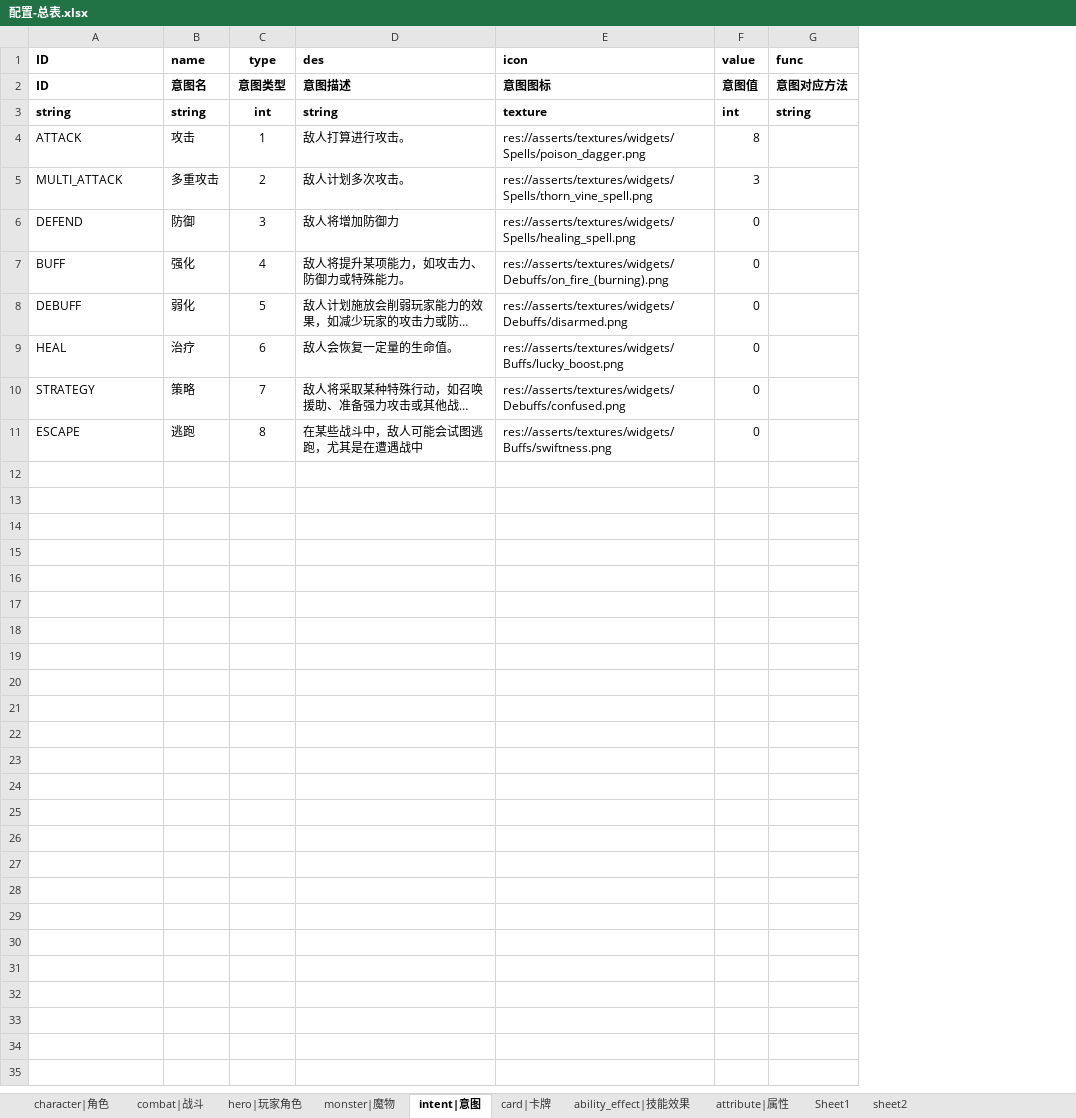
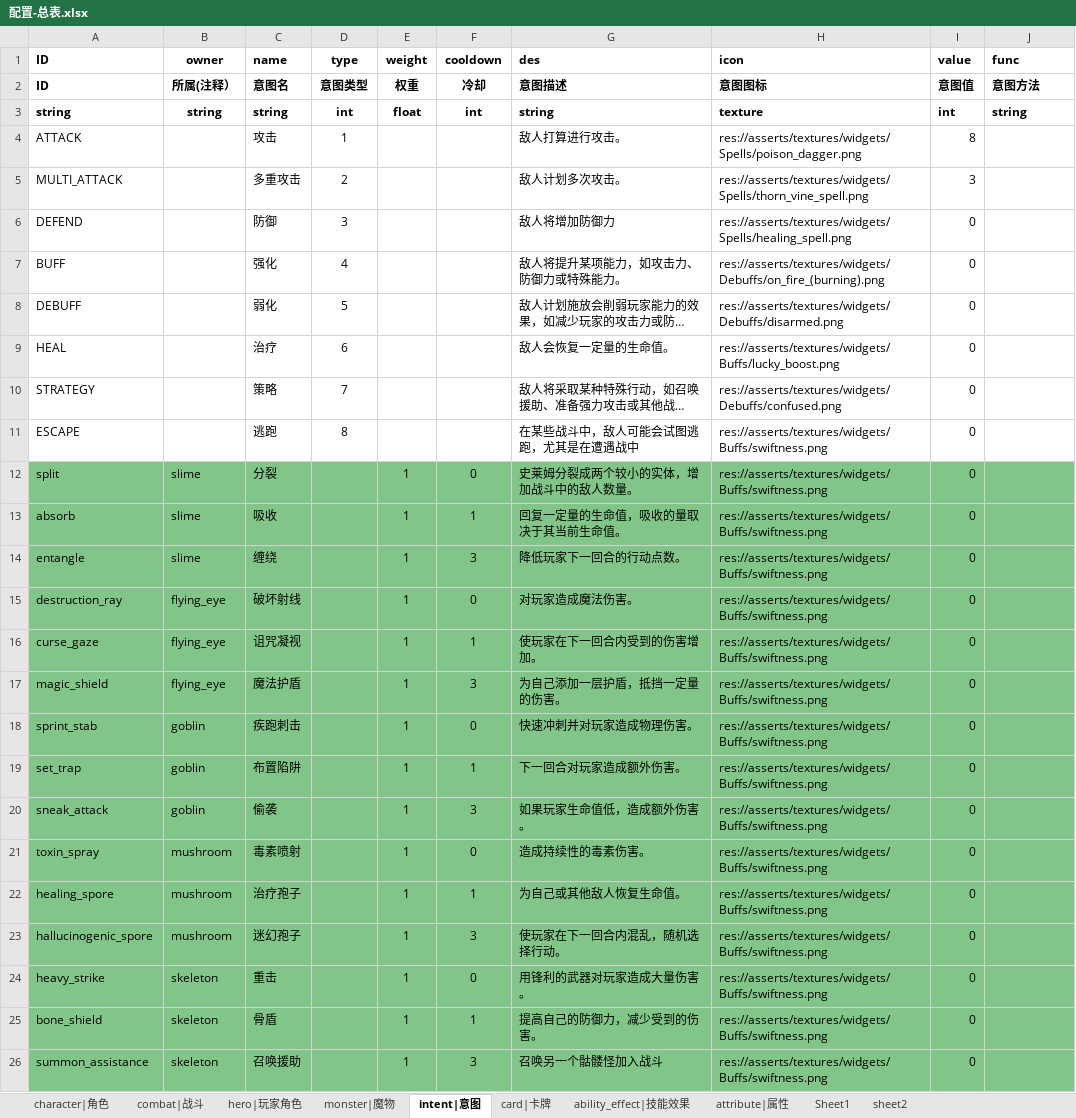
Before and after one commit to Liweimin0512/projectSX, an Excel workbook: xlsdir/配置-总表.xlsx, sheet intent|意图, drawn as a sheet; long unchanged cells end in …; values as stored, in another font and other column widths than the file's, no borders; addresses are those after the commit; the diff names each change by its address in the sheet, - before the commit and + after, or states it on an @@ line.

```diff
--- a/xlsdir/配置-总表.xlsx (sheet intent|意图)
+++ b/xlsdir/配置-总表.xlsx (sheet intent|意图)
+column B (owner), rows 2-3: 所属(注释） | string
+column E (weight), rows 2-3: 权重 | float
+column F (cooldown), rows 2-3: 冷却 | int
-J2 (func): 意图对应方法
+J2 (func): 意图方法
+row 12: split | slime | 分裂 |  | 1 | 0 | 史莱姆分裂成两个较小的实体，增加战斗中的敌人数量。 | res://asserts/textures/widgets/Buffs/swiftness.png | 0
+row 13: absorb | slime | 吸收 |  | 1 | 1 | 回复一定量的生命值，吸收的量取决于其当前生命值。 | res://asserts/textures/widgets/Buffs/swiftness.png | 0
+row 14: entangle | slime | 缠绕 |  | 1 | 3 | 降低玩家下一回合的行动点数。 | res://asserts/textures/widgets/Buffs/swiftness.png | 0
+row 15: destruction_ray | flying_eye | 破坏射线 |  | 1 | 0 | 对玩家造成魔法伤害。 | res://asserts/textures/widgets/Buffs/swiftness.png | 0
+row 16: curse_gaze | flying_eye | 诅咒凝视 |  | 1 | 1 | 使玩家在下一回合内受到的伤害增加。 | res://asserts/textures/widgets/Buffs/swiftness.png | 0
+row 17: magic_shield | flying_eye | 魔法护盾 |  | 1 | 3 | 为自己添加一层护盾，抵挡一定量的伤害。 | res://asserts/textures/widgets/Buffs/swiftness.png | 0
+row 18: sprint_stab | goblin | 疾跑刺击 |  | 1 | 0 | 快速冲刺并对玩家造成物理伤害。 | res://asserts/textures/widgets/Buffs/swiftness.png | 0
+row 19: set_trap | goblin | 布置陷阱 |  | 1 | 1 | 下一回合对玩家造成额外伤害。 | res://asserts/textures/widgets/Buffs/swiftness.png | 0
+row 20: sneak_attack | goblin | 偷袭 |  | 1 | 3 | 如果玩家生命值低，造成额外伤害。 | res://asserts/textures/widgets/Buffs/swiftness.png | 0
+row 21: toxin_spray | mushroom | 毒素喷射 |  | 1 | 0 | 造成持续性的毒素伤害。 | res://asserts/textures/widgets/Buffs/swiftness.png | 0
+row 22: healing_spore | mushroom | 治疗孢子 |  | 1 | 1 | 为自己或其他敌人恢复生命值。 | res://asserts/textures/widgets/Buffs/swiftness.png | 0
+row 23: hallucinogenic_spore | mushroom | 迷幻孢子 |  | 1 | 3 | 使玩家在下一回合内混乱，随机选择行动。 | res://asserts/textures/widgets/Buffs/swiftness.png | 0
+row 24: heavy_strike | skeleton | 重击 |  | 1 | 0 | 用锋利的武器对玩家造成大量伤害。 | res://asserts/textures/widgets/Buffs/swiftness.png | 0
+row 25: bone_shield | skeleton | 骨盾 |  | 1 | 1 | 提高自己的防御力，减少受到的伤害。 | res://asserts/textures/widgets/Buffs/swiftness.png | 0
+row 26: summon_assistance | skeleton | 召唤援助 |  | 1 | 3 | 召唤另一个骷髅怪加入战斗 | res://asserts/textures/widgets/Buffs/swiftness.png | 0
```
Also changed, not shown: sheet sheet2, sheet character|角色, sheet monster|魔物, 22 other files.
